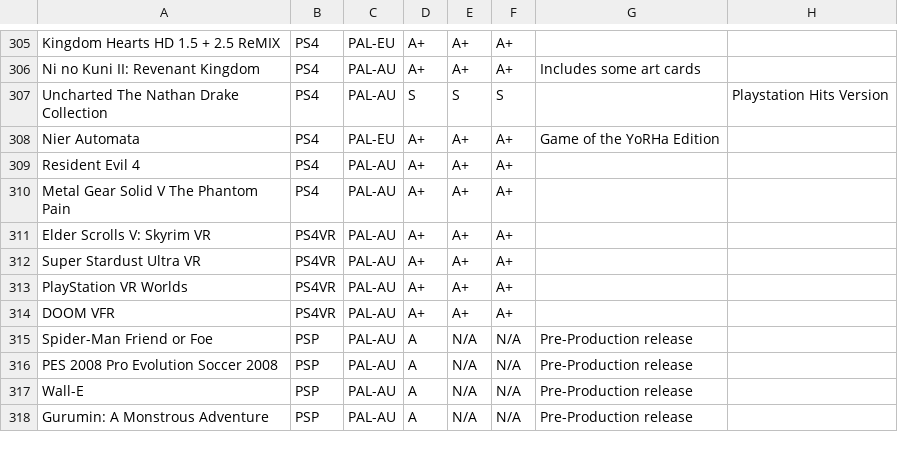
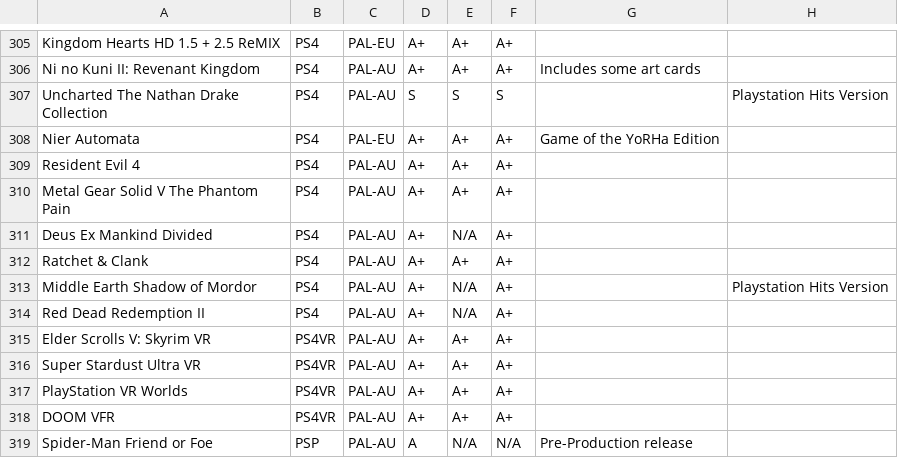
Before and after one commit to YourWishes/Games-List, a CSV file: public/data.csv, drawn as a sheet; only a part is shown, gaps mark what is left out; the shorter side is filled out with more unchanged rows; the diff names each change by its address in the sheet, - before the commit and + after, or states it on an @@ line.

Commit message:
Update data.csv

```diff
--- a/public/data.csv
+++ b/public/data.csv
+row 311: Deus Ex Mankind Divided | PS4 | PAL-AU | A+ | N/A | A+
+row 312: Ratchet & Clank | PS4 | PAL-AU | A+ | A+ | A+
+row 313: Middle Earth Shadow of Mordor | PS4 | PAL-AU | A+ | N/A | A+ |  | Playstation Hits Version
+row 314: Red Dead Redemption II | PS4 | PAL-AU | A+ | N/A | A+
```
